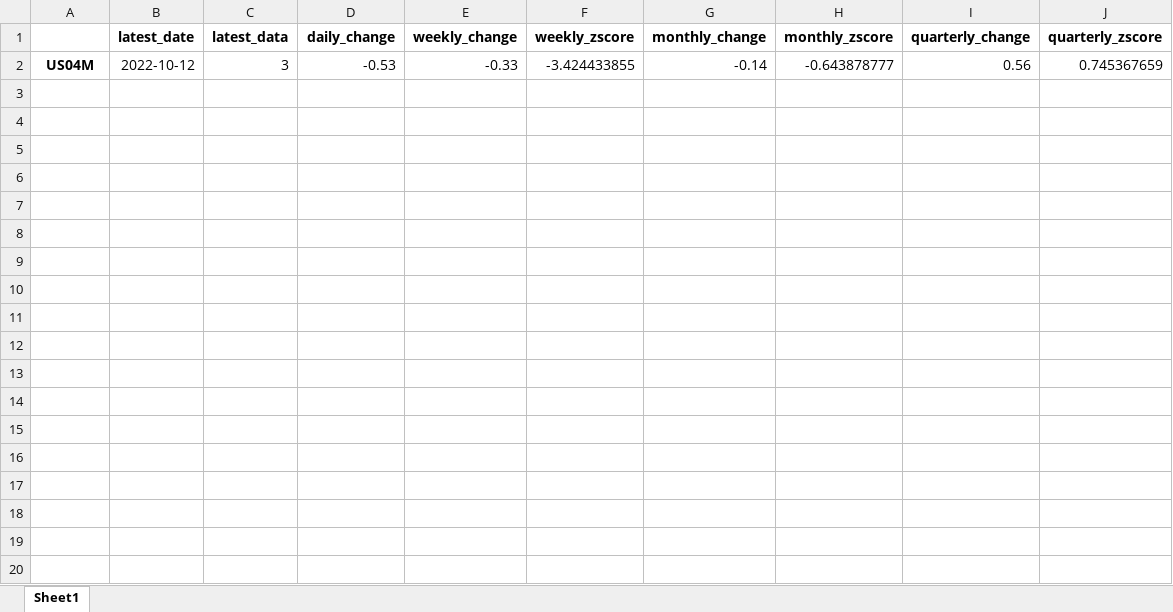
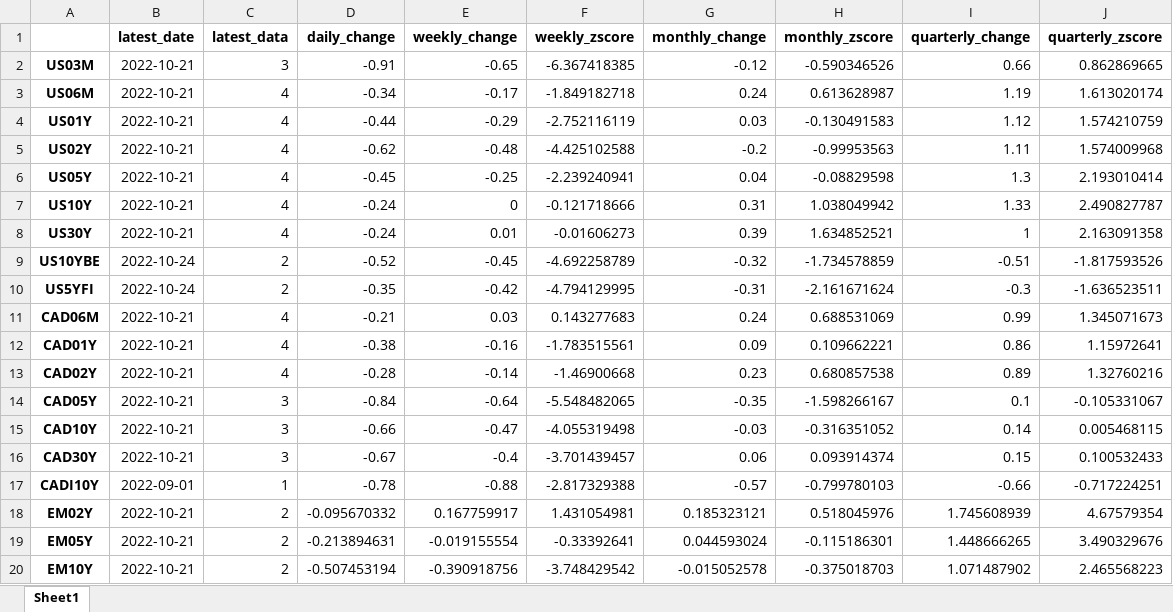
Before and after one commit to levisr4/SFU-GMG, an Excel workbook: dashboard_df.xlsx, sheet Sheet1, drawn as a sheet; only a part is shown; values as stored, in another font and other column widths than the file's, no borders; removed rows and columns are numbered as before the commit, all else as after; the diff covers the shown part only; the diff names each change by its address in the sheet, - before the commit and + after, or states it on an @@ line.

```diff
--- a/dashboard_df.xlsx (sheet Sheet1)
+++ b/dashboard_df.xlsx (sheet Sheet1)
-row 2: US04M | 2022-10-12 | 3 | -0.53 | -0.33 | -3.424433855 | -0.14 | -0.643878777 | 0.56 | 0.745367659
+row 2: US03M | 2022-10-21 | 3 | -0.91 | -0.65 | -6.367418385 | -0.12 | -0.590346526 | 0.66 | 0.862869665
+row 3: US06M | 2022-10-21 | 4 | -0.34 | -0.17 | -1.849182718 | 0.24 | 0.613628987 | 1.19 | 1.613020174
+row 4: US01Y | 2022-10-21 | 4 | -0.44 | -0.29 | -2.752116119 | 0.03 | -0.130491583 | 1.12 | 1.574210759
+row 5: US02Y | 2022-10-21 | 4 | -0.62 | -0.48 | -4.425102588 | -0.2 | -0.99953563 | 1.11 | 1.574009968
+row 6: US05Y | 2022-10-21 | 4 | -0.45 | -0.25 | -2.239240941 | 0.04 | -0.08829598 | 1.3 | 2.193010414
+row 7: US10Y | 2022-10-21 | 4 | -0.24 | 0 | -0.121718666 | 0.31 | 1.038049942 | 1.33 | 2.490827787
+row 8: US30Y | 2022-10-21 | 4 | -0.24 | 0.01 | -0.01606273 | 0.39 | 1.634852521 | 1 | 2.163091358
+row 9: US10YBE | 2022-10-24 | 2 | -0.52 | -0.45 | -4.692258789 | -0.32 | -1.734578859 | -0.51 | -1.817593526
+row 10: US5YFI | 2022-10-24 | 2 | -0.35 | -0.42 | -4.794129995 | -0.31 | -2.161671624 | -0.3 | -1.636523511
+row 11: CAD06M | 2022-10-21 | 4 | -0.21 | 0.03 | 0.143277683 | 0.24 | 0.688531069 | 0.99 | 1.345071673
+row 12: CAD01Y | 2022-10-21 | 4 | -0.38 | -0.16 | -1.783515561 | 0.09 | 0.109662221 | 0.86 | 1.15972641
+row 13: CAD02Y | 2022-10-21 | 4 | -0.28 | -0.14 | -1.46900668 | 0.23 | 0.680857538 | 0.89 | 1.32760216
+row 14: CAD05Y | 2022-10-21 | 3 | -0.84 | -0.64 | -5.548482065 | -0.35 | -1.598266167 | 0.1 | -0.105331067
+row 15: CAD10Y | 2022-10-21 | 3 | -0.66 | -0.47 | -4.055319498 | -0.03 | -0.316351052 | 0.14 | 0.005468115
+row 16: CAD30Y | 2022-10-21 | 3 | -0.67 | -0.4 | -3.701439457 | 0.06 | 0.093914374 | 0.15 | 0.100532433
+row 17: CADI10Y | 2022-09-01 | 1 | -0.78 | -0.88 | -2.817329388 | -0.57 | -0.799780103 | -0.66 | -0.717224251
+row 18: EM02Y | 2022-10-21 | 2 | -0.095670332 | 0.167759917 | 1.431054981 | 0.185323121 | 0.518045976 | 1.745608939 | 4.67579354
+row 19: EM05Y | 2022-10-21 | 2 | -0.213894631 | -0.019155554 | -0.33392641 | 0.044593024 | -0.115186301 | 1.448666265 | 3.490329676
+row 20: EM10Y | 2022-10-21 | 2 | -0.507453194 | -0.390918756 | -3.748429542 | -0.015052578 | -0.375018703 | 1.071487902 | 2.465568223
```
Also changed, not shown: 27 added rows elsewhere in this sheet, 1 other file.
